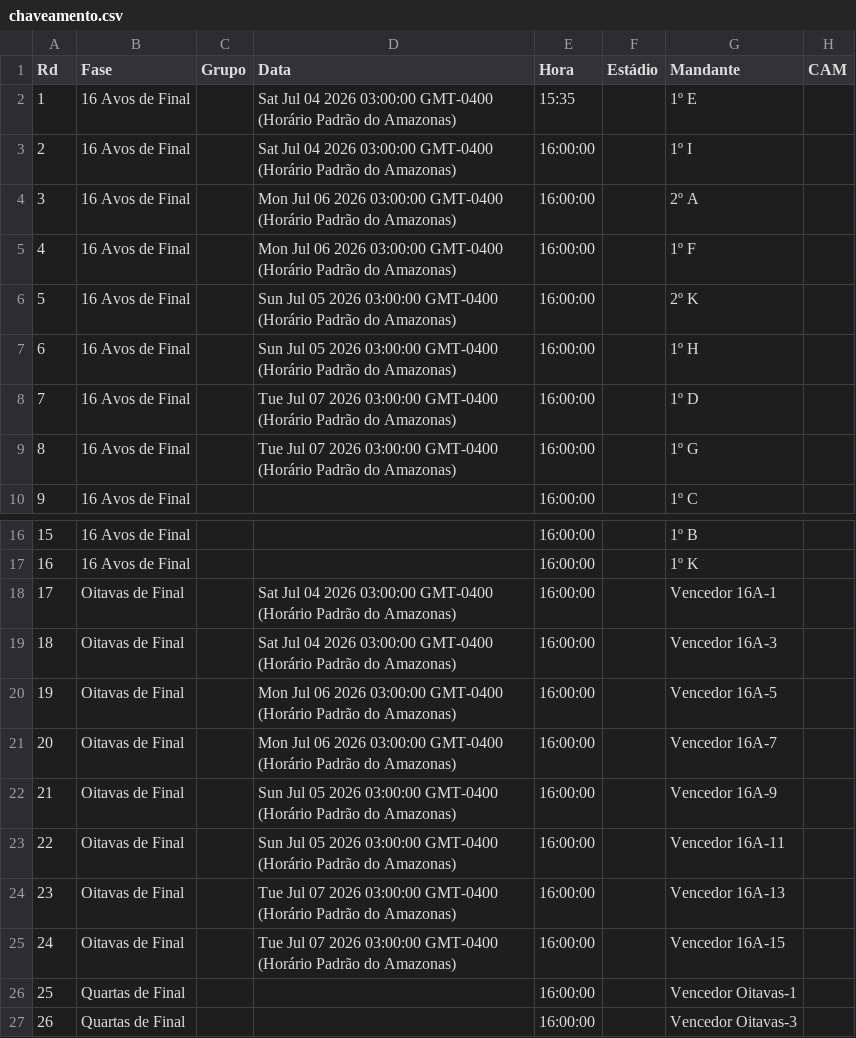
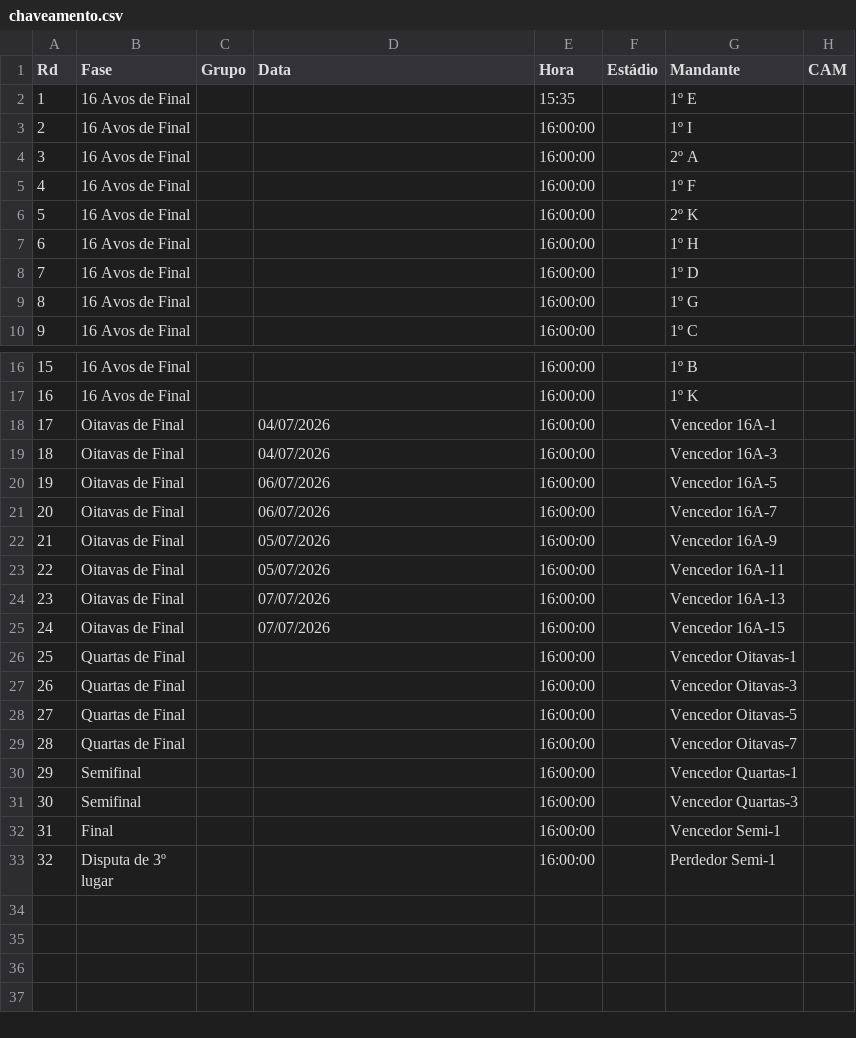
Before and after one commit to rnanalista-max/Feriados, a CSV file: chaveamento.csv, drawn as a sheet; only a part is shown, gaps mark what is left out; the shorter side is filled out with more unchanged rows; the diff names each change by its address in the sheet, - before the commit and + after, or states it on an @@ line.

Commit message:
Atualização do CSV de Classificação de Grupos

```diff
--- a/chaveamento.csv
+++ b/chaveamento.csv
-D2:D3 (Data): Sat Jul 04 2026 03:00:00 GMT-0400 (Horário Padrão do Amazonas)
+D2:D3 (Data): (empty)
-D4:D5 (Data): Mon Jul 06 2026 03:00:00 GMT-0400 (Horário Padrão do Amazonas)
+D4:D5 (Data): (empty)
-D6:D7 (Data): Sun Jul 05 2026 03:00:00 GMT-0400 (Horário Padrão do Amazonas)
+D6:D7 (Data): (empty)
-D8:D9 (Data): Tue Jul 07 2026 03:00:00 GMT-0400 (Horário Padrão do Amazonas)
+D8:D9 (Data): (empty)
-D18:D19 (Data): Sat Jul 04 2026 03:00:00 GMT-0400 (Horário Padrão do Amazonas)
+D18:D19 (Data): 04/07/2026
-D20:D21 (Data): Mon Jul 06 2026 03:00:00 GMT-0400 (Horário Padrão do Amazonas)
+D20:D21 (Data): 06/07/2026
-D22:D23 (Data): Sun Jul 05 2026 03:00:00 GMT-0400 (Horário Padrão do Amazonas)
+D22:D23 (Data): 05/07/2026
-D24:D25 (Data): Tue Jul 07 2026 03:00:00 GMT-0400 (Horário Padrão do Amazonas)
+D24:D25 (Data): 07/07/2026
```
